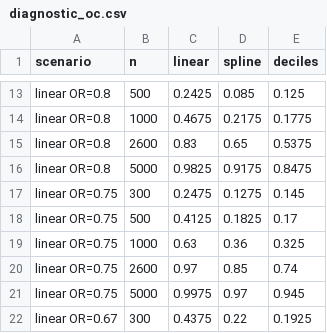
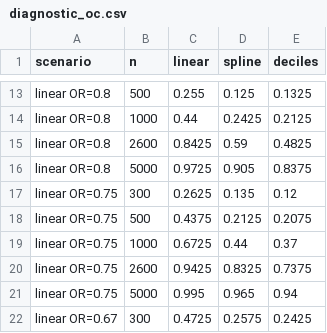
Before and after one commit to NajibaTagougui/metacausal-polycog, a CSV file: results_diagnostic/diagnostic_oc.csv, drawn as a sheet; only a part is shown, gaps mark what is left out; the diff covers the shown part only; the diff names each change by its address in the sheet, - before the commit and + after, or states it on an @@ line.

```diff
--- a/results_diagnostic/diagnostic_oc.csv
+++ b/results_diagnostic/diagnostic_oc.csv
-C13 (linear): 0.2425
+C13 (linear): 0.255
-D13 (spline): 0.085
+D13 (spline): 0.125
-E13 (deciles): 0.125
+E13 (deciles): 0.1325
-C14 (linear): 0.4675
+C14 (linear): 0.44
-D14 (spline): 0.2175
+D14 (spline): 0.2425
-E14 (deciles): 0.1775
+E14 (deciles): 0.2125
-C15 (linear): 0.83
+C15 (linear): 0.8425
-D15 (spline): 0.65
+D15 (spline): 0.59
-E15 (deciles): 0.5375
+E15 (deciles): 0.4825
-C16 (linear): 0.9825
+C16 (linear): 0.9725
-D16 (spline): 0.9175
+D16 (spline): 0.905
-E16 (deciles): 0.8475
+E16 (deciles): 0.8375
-C17 (linear): 0.2475
+C17 (linear): 0.2625
-D17 (spline): 0.1275
+D17 (spline): 0.135
-E17 (deciles): 0.145
+E17 (deciles): 0.12
-C18 (linear): 0.4125
+C18 (linear): 0.4375
-D18 (spline): 0.1825
+D18 (spline): 0.2125
-E18 (deciles): 0.17
+E18 (deciles): 0.2075
-C19 (linear): 0.63
+C19 (linear): 0.6725
-D19 (spline): 0.36
+D19 (spline): 0.44
-E19 (deciles): 0.325
+E19 (deciles): 0.37
-C20 (linear): 0.97
+C20 (linear): 0.9425
-D20 (spline): 0.85
+D20 (spline): 0.8325
-E20 (deciles): 0.74
+E20 (deciles): 0.7375
-C21 (linear): 0.9975
+C21 (linear): 0.995
-D21 (spline): 0.97
+D21 (spline): 0.965
-E21 (deciles): 0.945
+E21 (deciles): 0.94
-C22 (linear): 0.4375
+C22 (linear): 0.4725
-D22 (spline): 0.22
+D22 (spline): 0.2575
-E22 (deciles): 0.1925
+E22 (deciles): 0.2425
```
Also changed, not shown: 3 added rows, 3 removed rows and 80 edited cells elsewhere in this file.
